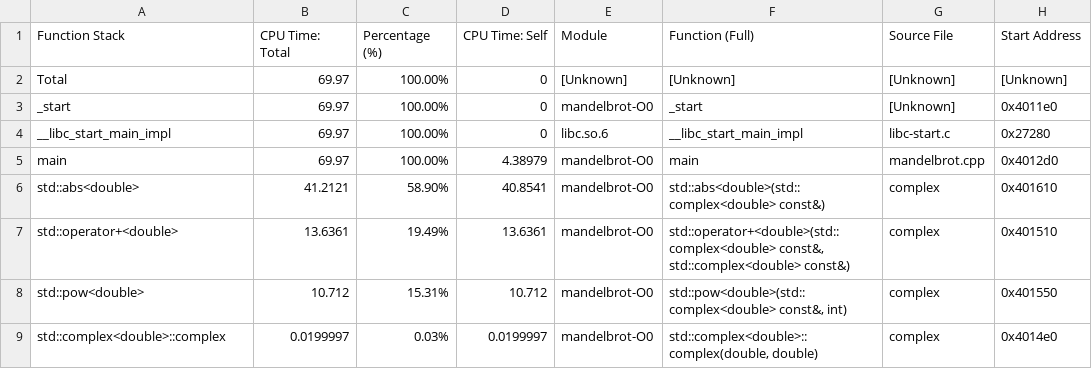
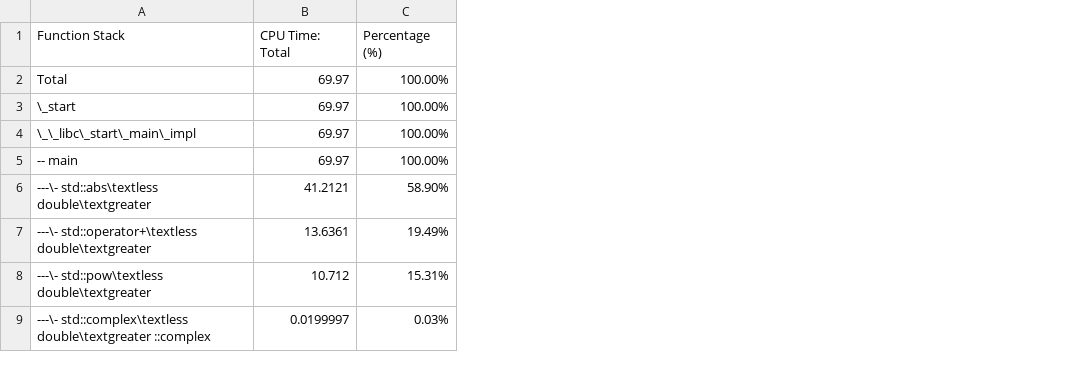
Before and after one commit to andreaCattarinich/UniGe-HighPerformanceComputing, a CSV file: reports/mandelbrot-OpenMP-CUDA/assets/hotspots/top-down-tree.csv, drawn as a sheet; the diff names each change by its address in the sheet, - before the commit and + after, or states it on an @@ line.

```diff
--- a/reports/mandelbrot-OpenMP-CUDA/assets/hotspots/top-down-tree.csv
+++ b/reports/mandelbrot-OpenMP-CUDA/assets/hotspots/top-down-tree.csv
-column D (CPU Time: Self), rows 2-9: 0 | 0 | 0 | 4.38979 | 40.8541 | 13.6361 | 10.712 | 0.0199997
-column E (Module), rows 2-9: [Unknown] | mandelbrot-O0 | libc.so.6 | mandelbrot-O0 | mandelbrot-O0 | mandelbrot-O0 | mandelbrot-O0 | mandelbrot-O0
-column F (Function (Full)), rows 2-9: [Unknown] | _start | __libc_start_main_impl | main | std::abs<double>(std::complex<double> const&) | std::operator+<double>(std::complex<double> const&, std::complex<double> const&) | std::pow<double>(std::complex<double> const&, int) | std::complex<double>::complex(double, double)
-column G (Source File), rows 2-9: [Unknown] | [Unknown] | libc-start.c | mandelbrot.cpp | complex | complex | complex | complex
-column H (Start Address), rows 2-9: [Unknown] | 0x4011e0 | 0x27280 | 0x4012d0 | 0x401610 | 0x401510 | 0x401550 | 0x4014e0
-A3 (Function Stack): _start
+A3 (Function Stack): \_start
-A4 (Function Stack): __libc_start_main_impl
+A4 (Function Stack): \_\_libc\_start\_main\_impl
-A5 (Function Stack): main
+A5 (Function Stack): -- main
-A6 (Function Stack): std::abs<double>
+A6 (Function Stack): ---\- std::abs\textless double\textgreater
-A7 (Function Stack): std::operator+<double>
+A7 (Function Stack): ---\- std::operator+\textless double\textgreater
-A8 (Function Stack): std::pow<double>
+A8 (Function Stack): ---\- std::pow\textless double\textgreater
-A9 (Function Stack): std::complex<double>::complex
+A9 (Function Stack): ---\- std::complex\textless double\textgreater ::complex
```
Also changed, not shown: 5 other files.
